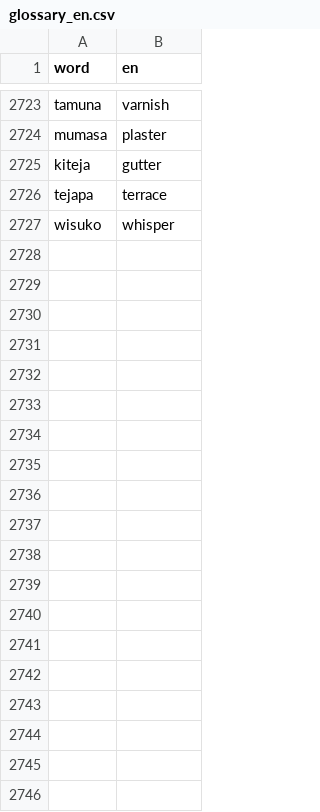
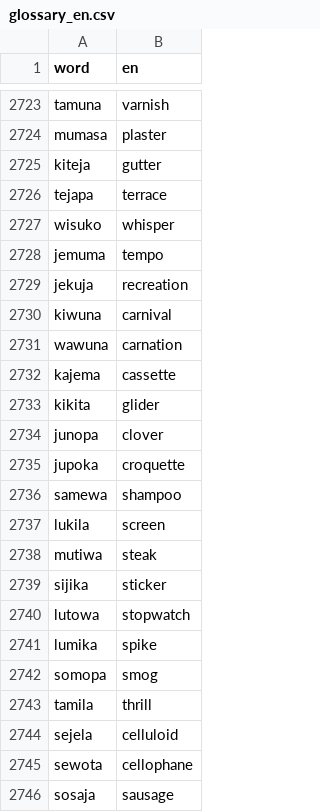
Before and after one commit to kohga1220-stack/logi, a CSV file: dictionary/glossary_en.csv, drawn as a sheet; only a part is shown, gaps mark what is left out; the diff covers the shown part only.

```diff
--- a/dictionary/glossary_en.csv
+++ b/dictionary/glossary_en.csv
@@ -2727 +2727,20 @@ tejapa,terrace
 wisuko,whisper
+jemuma,tempo
+jekuja,recreation
+kiwuna,carnival
+wawuna,carnation
+kajema,cassette
+kikita,glider
+junopa,clover
+jupoka,croquette
+samewa,shampoo
+lukila,screen
+mutiwa,steak
+sijika,sticker
+lutowa,stopwatch
+lumika,spike
+somopa,smog
+tamila,thrill
+sejela,celluloid
+sewota,cellophane
+sosaja,sausage
```
Also changed, not shown: 81 added rows elsewhere in this file, dictionary/word_review.csv, 8 other files.
